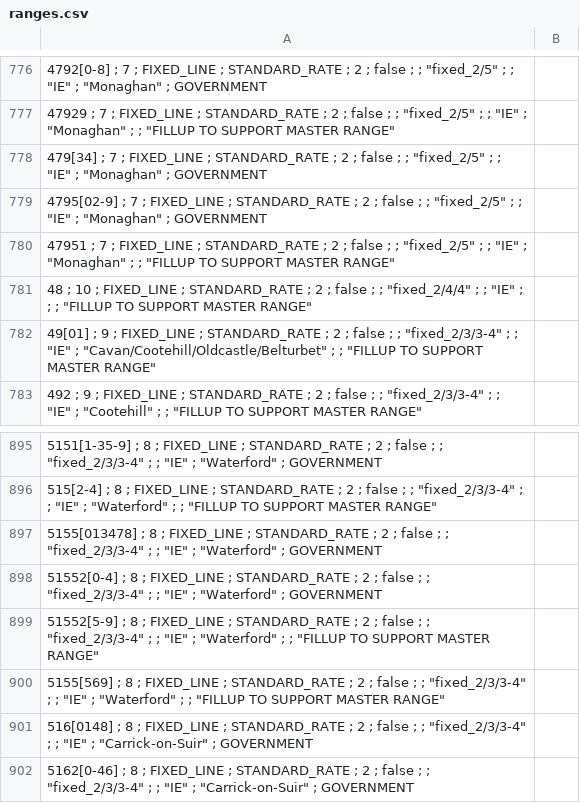
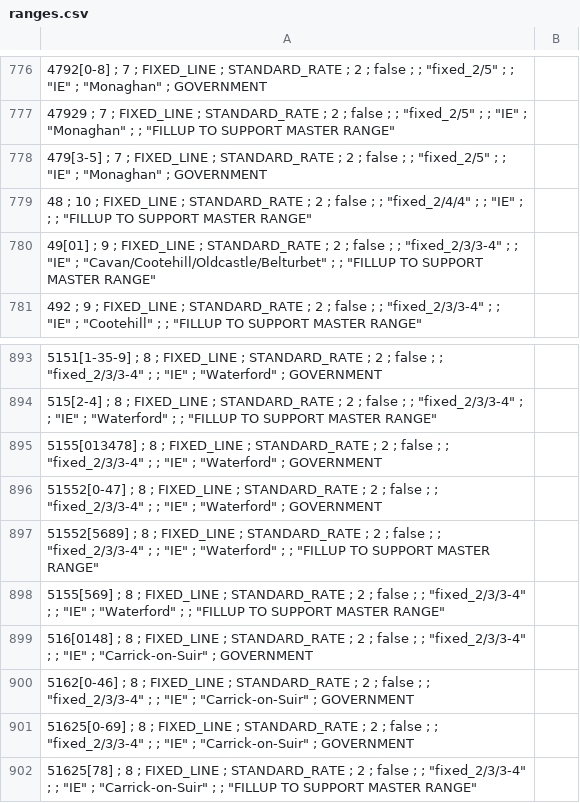
Before and after one commit to mukesh-capsitech/libphonenumber-csharp, a CSV file: resources/metadata/353/ranges.csv, drawn as a sheet; only a part is shown, gaps mark what is left out; the shorter side is filled out with more unchanged rows; removed rows and columns are numbered as before the commit, all else as after; the diff names each change by its address in the sheet, - before the commit and + after, or states it on an @@ line.

```diff
--- a/resources/metadata/353/ranges.csv
+++ b/resources/metadata/353/ranges.csv
-A778: 479[34] ; 7…
+A778: 479[3-5] ; 7…
-row 779: 4795[02-9] ; 7 ; FIXED_LINE ; STANDARD_RATE ; 2 ; false ; ; "fixed_2/5" ; ; "IE" ; "Monaghan" ; GOVERNMENT
-row 780: 47951 ; 7 ; FIXED_LINE ; STANDARD_RATE ; 2 ; false ; ; "fixed_2/5" ; ; "IE" ; "Monaghan" ; ; "FILLUP TO SUPPORT MASTER RANGE"
-A896: 51552[0-4] ; 8…
+A896: 51552[0-47] ; 8…
-A897: 51552[5-9] ; 8…
+A897: 51552[5689] ; 8…
```
Also changed, not shown: resources/metadata/263/formats.csv, resources/metadata/40/ranges.csv, 41 other files.
